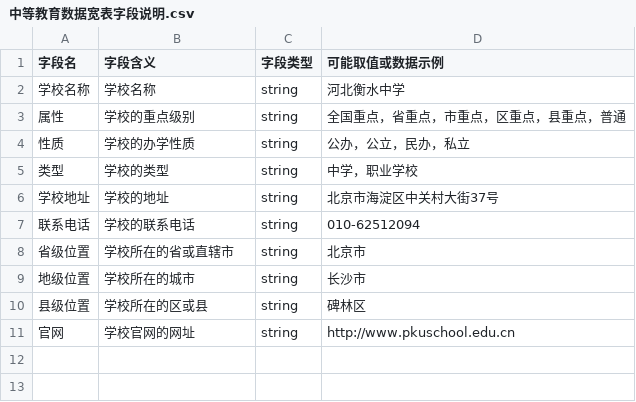
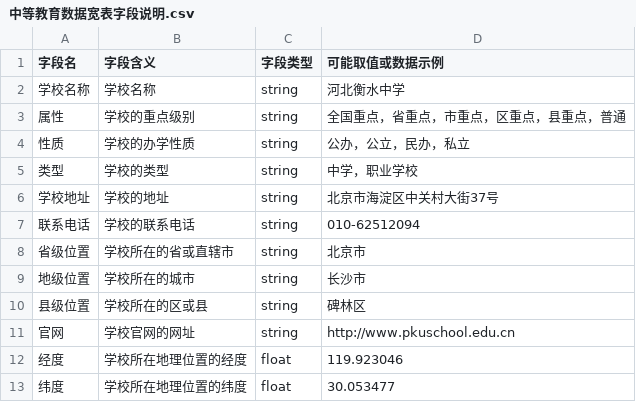
Before and after one commit to DaoSword/China-Education-Data, a CSV file: 数据收集-中等教育/04-数据宽表/中等教育数据宽表字段说明.csv, drawn as a sheet; the diff names each change by its address in the sheet, - before the commit and + after, or states it on an @@ line.

Commit message:
Add geographic data into secondary education module

```diff
--- a/数据收集-中等教育/04-数据宽表/中等教育数据宽表字段说明.csv
+++ b/数据收集-中等教育/04-数据宽表/中等教育数据宽表字段说明.csv
+row 12: 经度 | 学校所在地理位置的经度 | float | 119.923046
+row 13: 纬度 | 学校所在地理位置的纬度 | float | 30.053477
```
Also changed, not shown: 7 other files.
